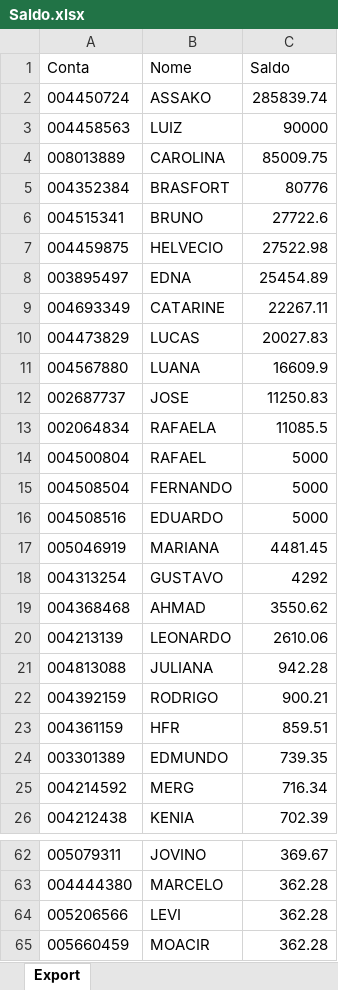
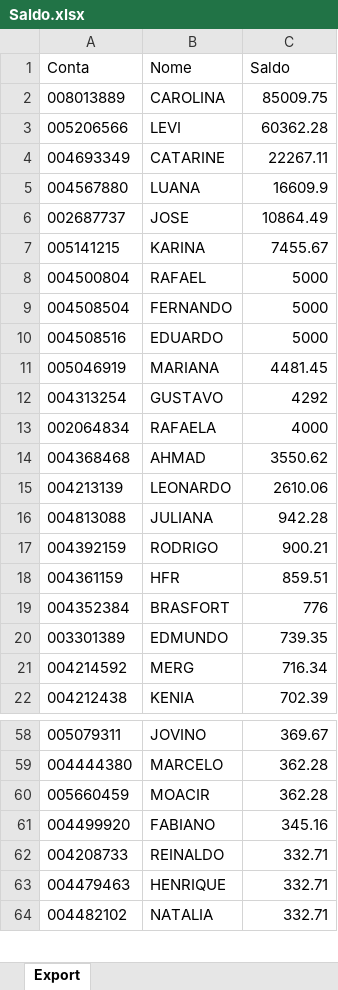
Before and after one commit to bluemetrixgit/Mesa_de_operacao, an Excel workbook: Saldo.xlsx, sheet Export, drawn as a sheet; only a part is shown, gaps mark what is left out; the shorter side is filled out with more unchanged rows; values as stored, in another font and other column widths than the file's, no borders; removed rows and columns are numbered as before the commit, all else as after; the diff covers the shown part only; the diff names each change by its address in the sheet, - before the commit and + after, or states it on an @@ line.

Commit message:
Add files via upload

```diff
--- a/Saldo.xlsx (sheet Export)
+++ b/Saldo.xlsx (sheet Export)
-row 2: 004450724 | ASSAKO | 285839.74
-row 3: 004458563 | LUIZ | 90000
-row 5: 004352384 | BRASFORT | 80776
-row 6: 004515341 | BRUNO | 27722.6
-row 7: 004459875 | HELVECIO | 27522.98
-row 8: 003895497 | EDNA | 25454.89
+row 3: 005206566 | LEVI | 60362.28
-row 10: 004473829 | LUCAS | 20027.83
-C6 (Saldo): 11250.83
+C6 (Saldo): 10864.49
-row 13: 002064834 | RAFAELA | 11085.5
+row 7: 005141215 | KARINA | 7455.67
+row 13: 002064834 | RAFAELA | 4000
+row 19: 004352384 | BRASFORT | 776
-row 64: 005206566 | LEVI | 362.28
```
Also changed, not shown: 1 added row and 2 removed rows elsewhere in this sheet.
